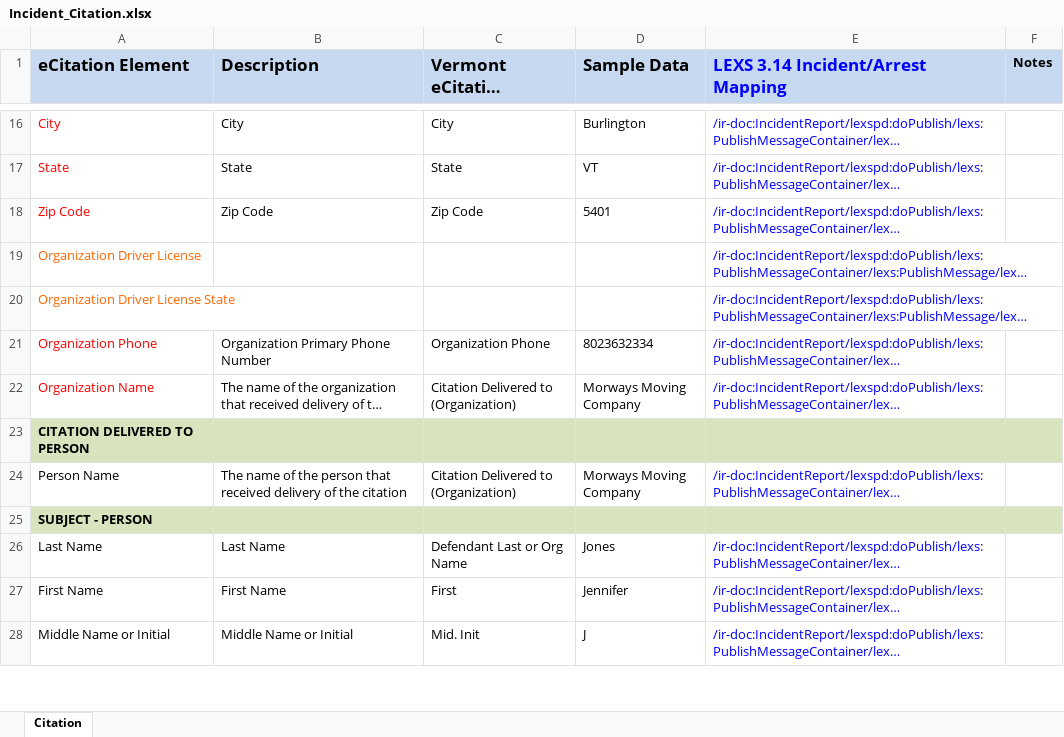
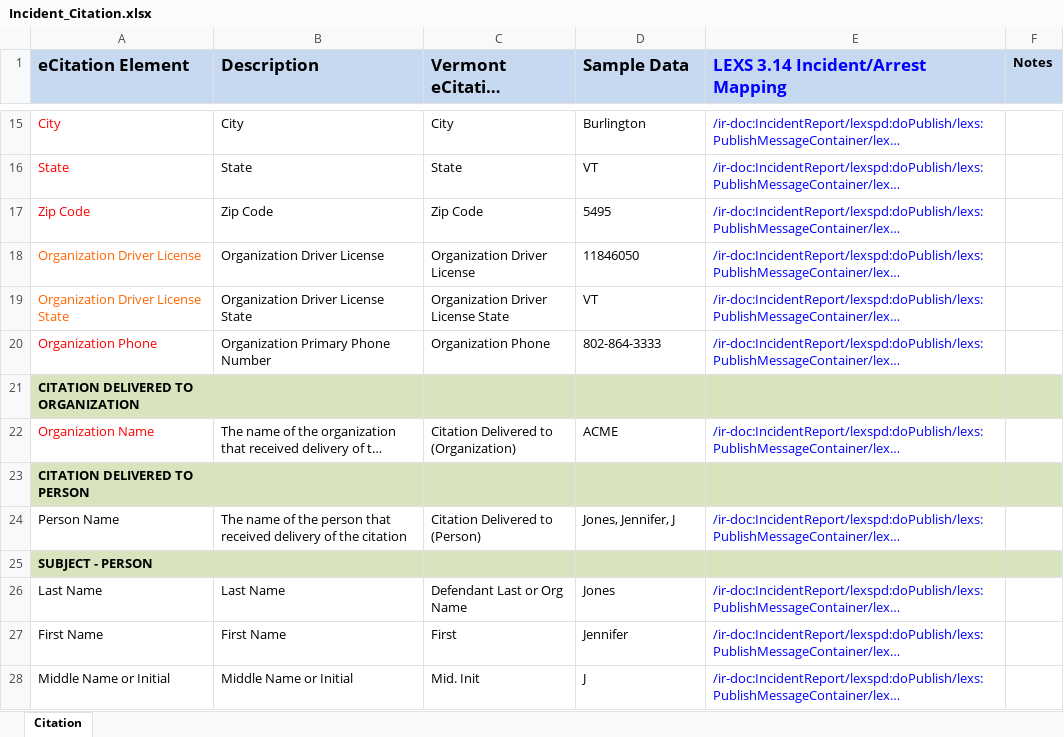
Before and after one commit to scottj7486/main, an Excel workbook: shared/ojb-resources-common/src/main/resources/ssp/Incident_Reporting/artifacts/service_model/information_model/IEPD/documentation/impl-artifacts/vermont/Incident_Citation.xlsx, sheet Citation, drawn as a sheet; only a part is shown, gaps mark what is left out; long unchanged cells end in …; values as stored, in another font and other column widths than the file's, no borders; addresses are those after the commit; the diff covers the shown part only; the diff names each change by its address in the sheet, - before the commit and + after, or states it on an @@ line.

Commit message:
Updated and completed "Back Of Ticket" XML sample and mapping.

```diff
--- a/shared/ojb-resources-common/src/main/resources/ssp/Incident_Reporting/artifacts/service_model/information_model/IEPD/documentation/impl-artifacts/vermont/Incident_Citation.xlsx (sheet Citation)
+++ b/shared/ojb-resources-common/src/main/resources/ssp/Incident_Reporting/artifacts/service_model/information_model/IEPD/documentation/impl-artifacts/vermont/Incident_Citation.xlsx (sheet Citation)
-D17 (Sample Data): 5401
+D17 (Sample Data): 5495
-B18 (Description): (empty)
+B18 (Description): Organization Driver License
-C18 (Vermont eCitation Element): (empty)
+C18 (Vermont eCitation Element): Organization Driver License
-D18 (Sample Data): (empty)
+D18 (Sample Data): 11846050
-B19 (Description): (empty)
+B19 (Description): Organization Driver License State
-C19 (Vermont eCitation Element): (empty)
+C19 (Vermont eCitation Element): Organization Driver License State
-D19 (Sample Data): (empty)
+D19 (Sample Data): VT
-D20 (Sample Data): 8023632334
+D20 (Sample Data): 802-864-3333
+row 21: CITATION DELIVERED TO ORGANIZATION
-D22 (Sample Data): Morways Moving Company
+D22 (Sample Data): ACME
-C24 (Vermont eCitation Element): Citation Delivered to (Organization)
+C24 (Vermont eCitation Element): Citation Delivered to (Person)
-D24 (Sample Data): Morways Moving Company
+D24 (Sample Data): Jones, Jennifer, J
```
Also changed, not shown: 34 added rows, 1 removed row, 36 edited cells and cell formats elsewhere in this sheet, 3 other files.
